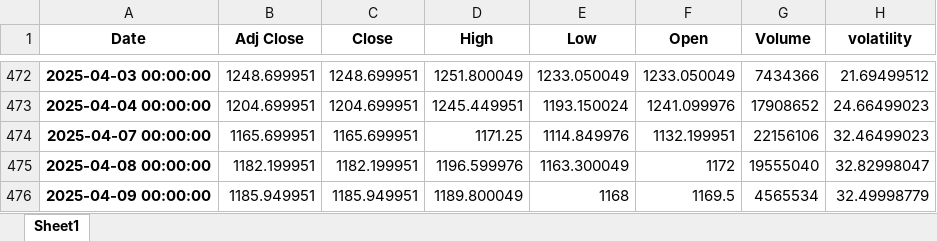
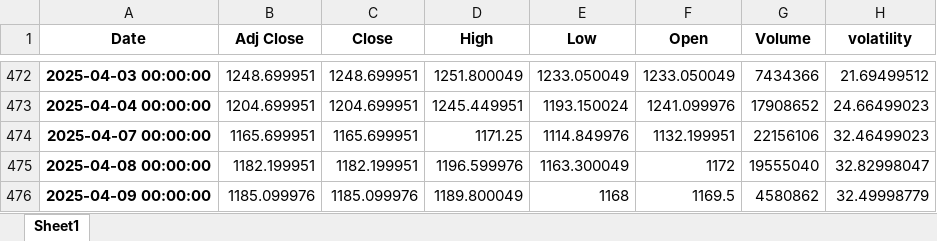
Before and after one commit to Abhaysprasobh/Super-trend, an Excel workbook: RELIANCE.NS_adaptive_supertrend.xlsx, sheet Sheet1, drawn as a sheet; only a part is shown, gaps mark what is left out; values as stored, in another font and other column widths than the file's, no borders; the diff names each change by its address in the sheet, - before the commit and + after, or states it on an @@ line.

```diff
--- a/RELIANCE.NS_adaptive_supertrend.xlsx (sheet Sheet1)
+++ b/RELIANCE.NS_adaptive_supertrend.xlsx (sheet Sheet1)
-B476 (Adj Close): 1185.949951
+B476 (Adj Close): 1185.099976
-C476 (Close): 1185.949951
+C476 (Close): 1185.099976
-G476 (Volume): 4565534
+G476 (Volume): 4580862
```
